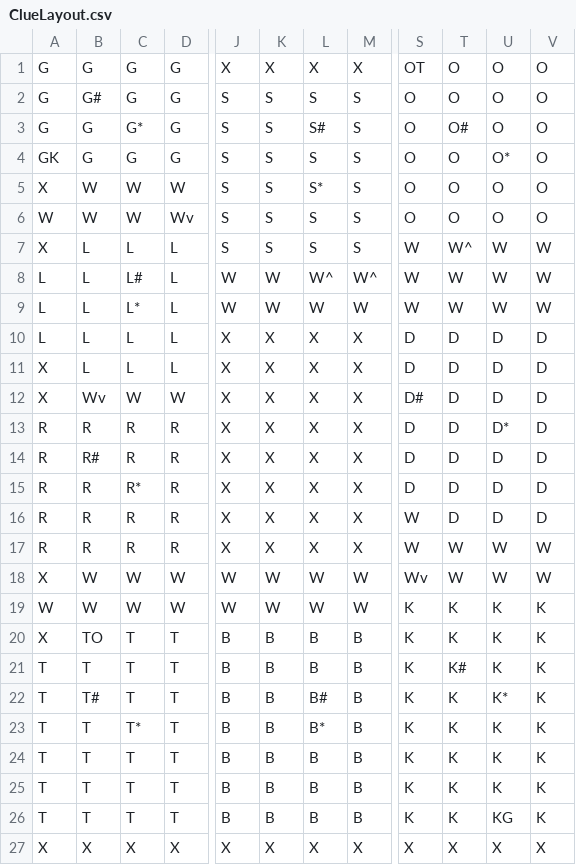
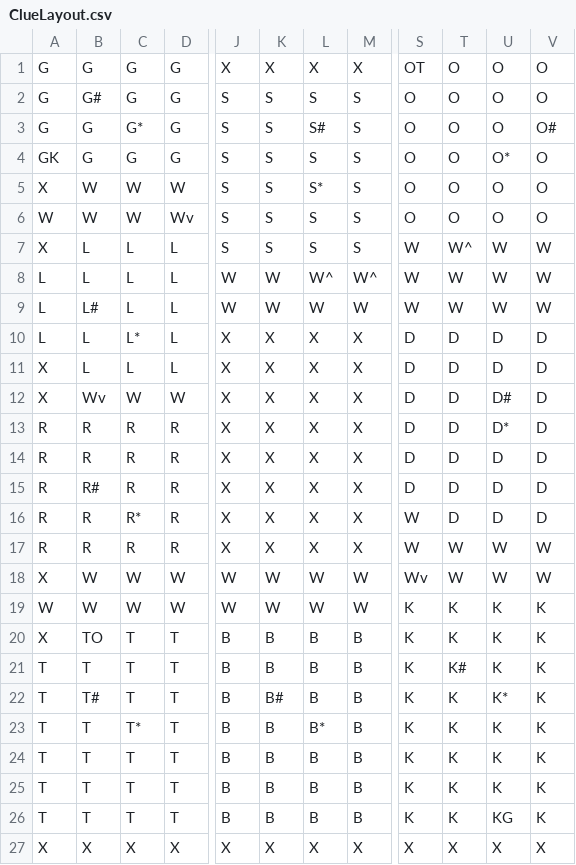
Before and after one commit to rbarmstrong/ClueGame, a CSV file: data/ClueLayout.csv, drawn as a sheet; only a part is shown, gaps mark what is left out; the diff names each change by its address in the sheet, - before the commit and + after, or states it on an @@ line.

Commit message:
Clue Board Display displaying basic functionality

```diff
--- a/data/ClueLayout.csv
+++ b/data/ClueLayout.csv
-T3: O#
+T3: O
-V3: O
+V3: O#
-C8: L#
+C8: L
-B9: L
+B9: L#
-C9: L*
+C9: L
-C10: L
+C10: L*
-S12: D#
+S12: D
-U12: D
+U12: D#
-B14: R#
+B14: R
-B15: R
+B15: R#
-C15: R*
+C15: R
-C16: R
+C16: R*
-K22: B
+K22: B#
-L22: B#
+L22: B
```
Also changed, not shown: 5 other files.
